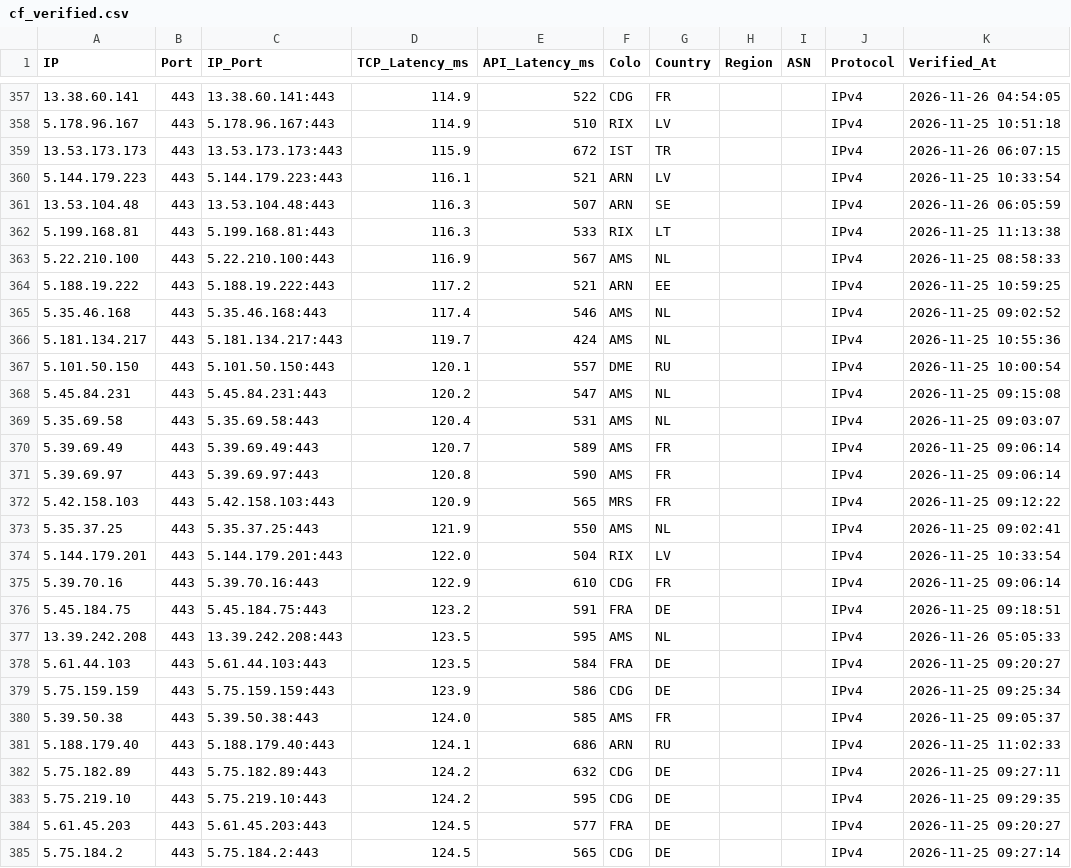
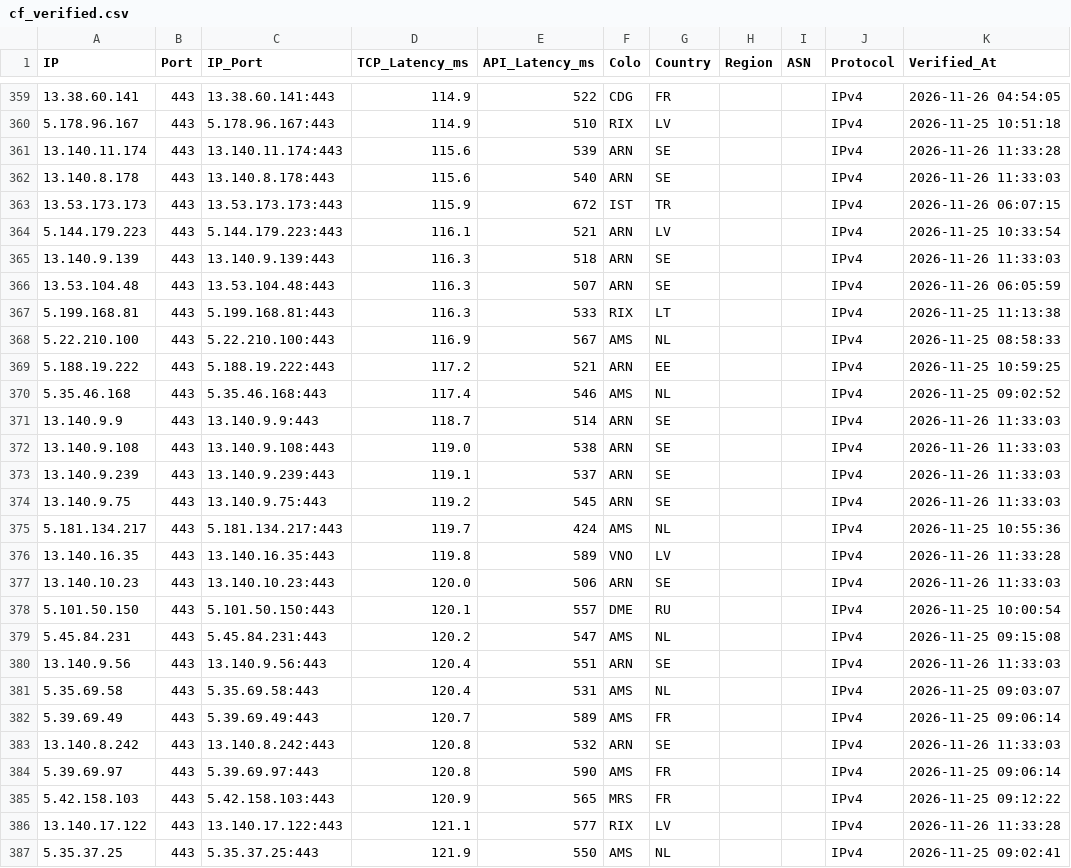
Before and after one commit to hjnzx01/ce-text-2, a CSV file: output/cf_verified.csv, drawn as a sheet; only a part is shown, gaps mark what is left out; the shorter side is filled out with more unchanged rows; the diff covers the shown part only; the diff names each change by its address in the sheet, - before the commit and + after, or states it on an @@ line.

```diff
--- a/output/cf_verified.csv
+++ b/output/cf_verified.csv
+row 361: 13.140.11.174 | 443 | 13.140.11.174:443 | 115.6 | 539 | ARN | SE |  |  | IPv4 | 2026-11-26 11:33:28
+row 362: 13.140.8.178 | 443 | 13.140.8.178:443 | 115.6 | 540 | ARN | SE |  |  | IPv4 | 2026-11-26 11:33:03
+row 365: 13.140.9.139 | 443 | 13.140.9.139:443 | 116.3 | 518 | ARN | SE |  |  | IPv4 | 2026-11-26 11:33:03
+row 371: 13.140.9.9 | 443 | 13.140.9.9:443 | 118.7 | 514 | ARN | SE |  |  | IPv4 | 2026-11-26 11:33:03
+row 372: 13.140.9.108 | 443 | 13.140.9.108:443 | 119.0 | 538 | ARN | SE |  |  | IPv4 | 2026-11-26 11:33:03
+row 373: 13.140.9.239 | 443 | 13.140.9.239:443 | 119.1 | 537 | ARN | SE |  |  | IPv4 | 2026-11-26 11:33:03
+row 374: 13.140.9.75 | 443 | 13.140.9.75:443 | 119.2 | 545 | ARN | SE |  |  | IPv4 | 2026-11-26 11:33:03
+row 376: 13.140.16.35 | 443 | 13.140.16.35:443 | 119.8 | 589 | VNO | LV |  |  | IPv4 | 2026-11-26 11:33:28
+row 377: 13.140.10.23 | 443 | 13.140.10.23:443 | 120.0 | 506 | ARN | SE |  |  | IPv4 | 2026-11-26 11:33:03
+row 380: 13.140.9.56 | 443 | 13.140.9.56:443 | 120.4 | 551 | ARN | SE |  |  | IPv4 | 2026-11-26 11:33:03
+row 383: 13.140.8.242 | 443 | 13.140.8.242:443 | 120.8 | 532 | ARN | SE |  |  | IPv4 | 2026-11-26 11:33:03
+row 386: 13.140.17.122 | 443 | 13.140.17.122:443 | 121.1 | 577 | RIX | LV |  |  | IPv4 | 2026-11-26 11:33:28
```
Also changed, not shown: 6 added rows elsewhere in this file, 3 other files.
